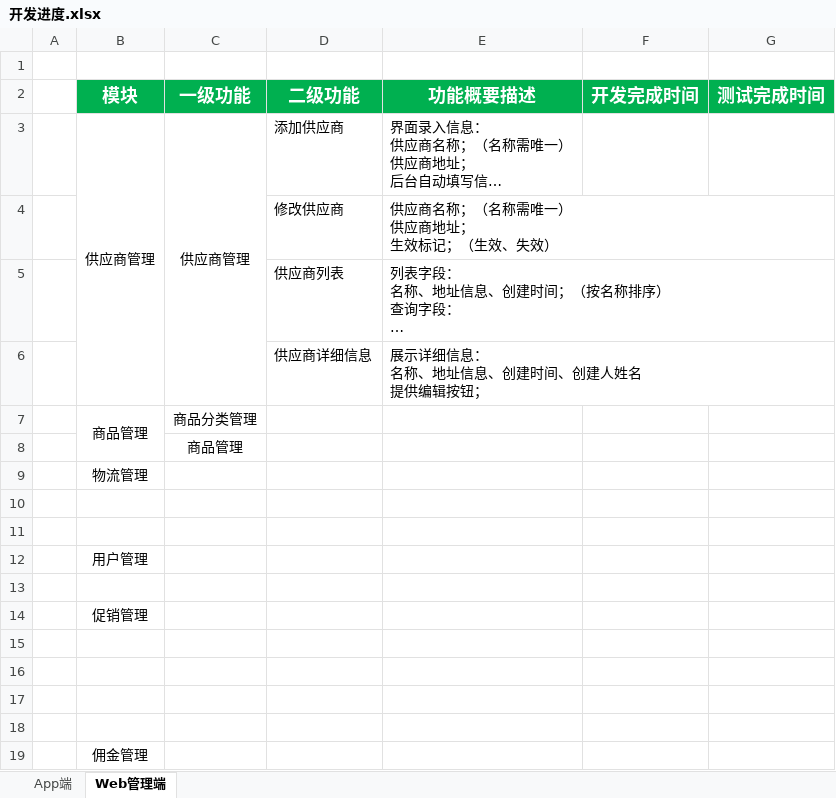
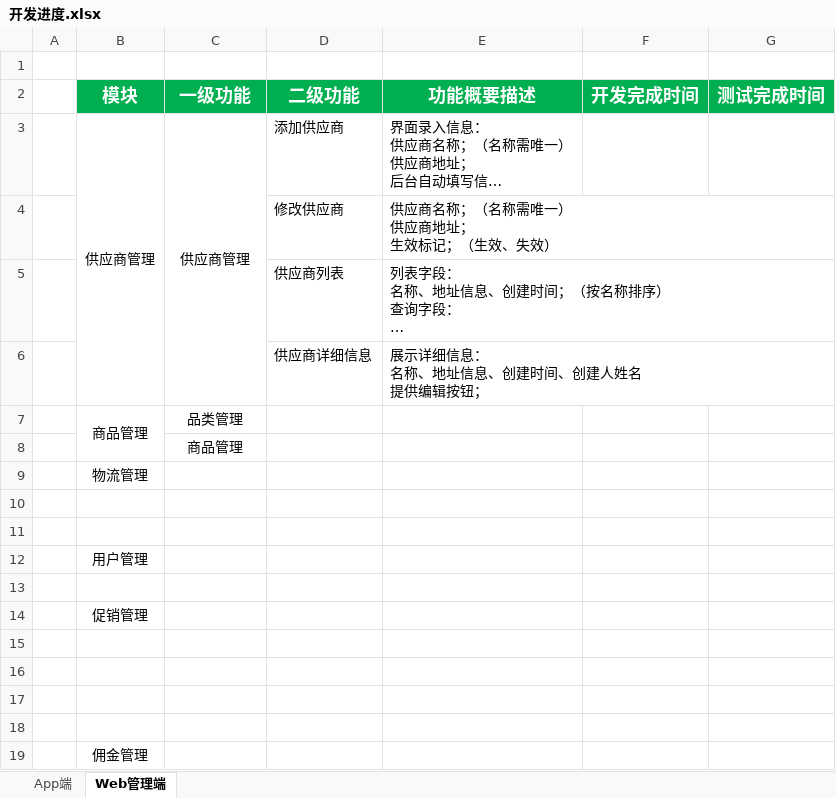
Before and after one commit to amydady/CaoBaoService, an Excel workbook: 开发进度.xlsx, sheet Web管理端, drawn as a sheet; long unchanged cells end in …; values as stored, in another font and other column widths than the file's, no borders; the diff names each change by its address in the sheet, - before the commit and + after, or states it on an @@ line.

Commit message:
NONE

```diff
--- a/开发进度.xlsx (sheet Web管理端)
+++ b/开发进度.xlsx (sheet Web管理端)
-C7 (一级功能): 商品分类管理
+C7 (一级功能): 品类管理
```
